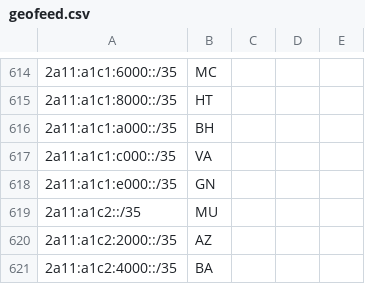
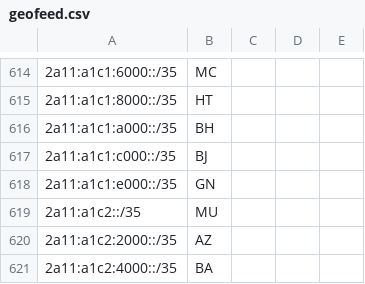
Before and after one commit to Regltddef/geo, a CSV file: geofeed.csv, drawn as a sheet; only a part is shown, gaps mark what is left out.

Commit message:
Update geofeed.csv

```diff
--- a/geofeed.csv
+++ b/geofeed.csv
@@ -616,3 +616,3 @@
 2a11:a1c1:a000::/35,BH,,,
-2a11:a1c1:c000::/35,VA,,,
+2a11:a1c1:c000::/35,BJ,,,
 2a11:a1c1:e000::/35,GN,,,
```
